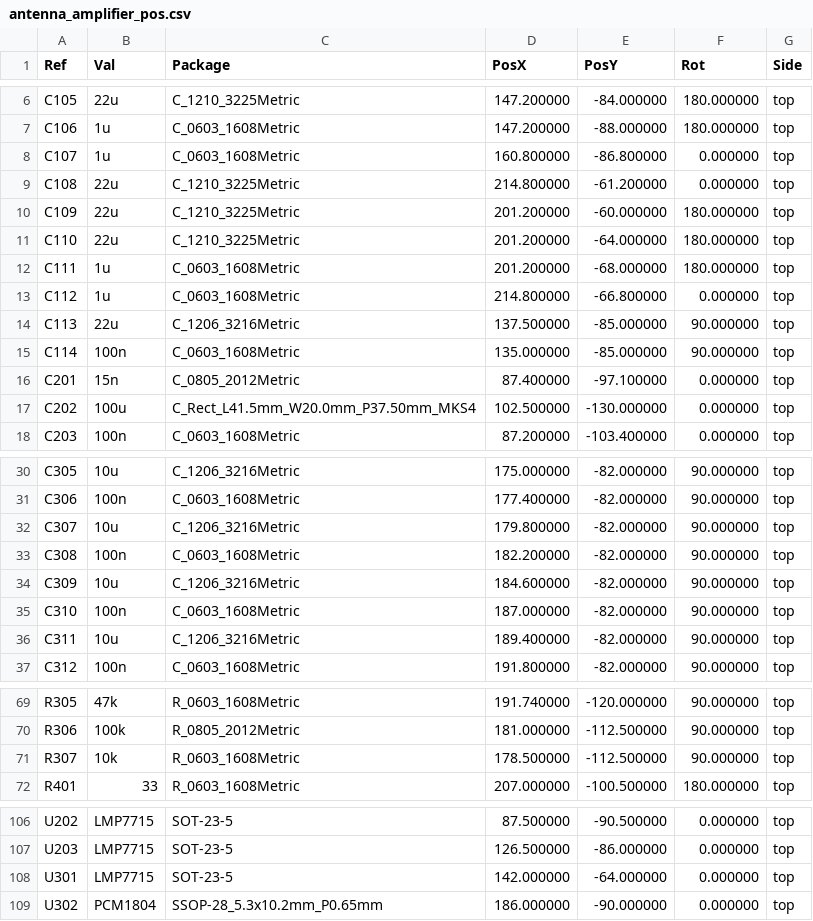
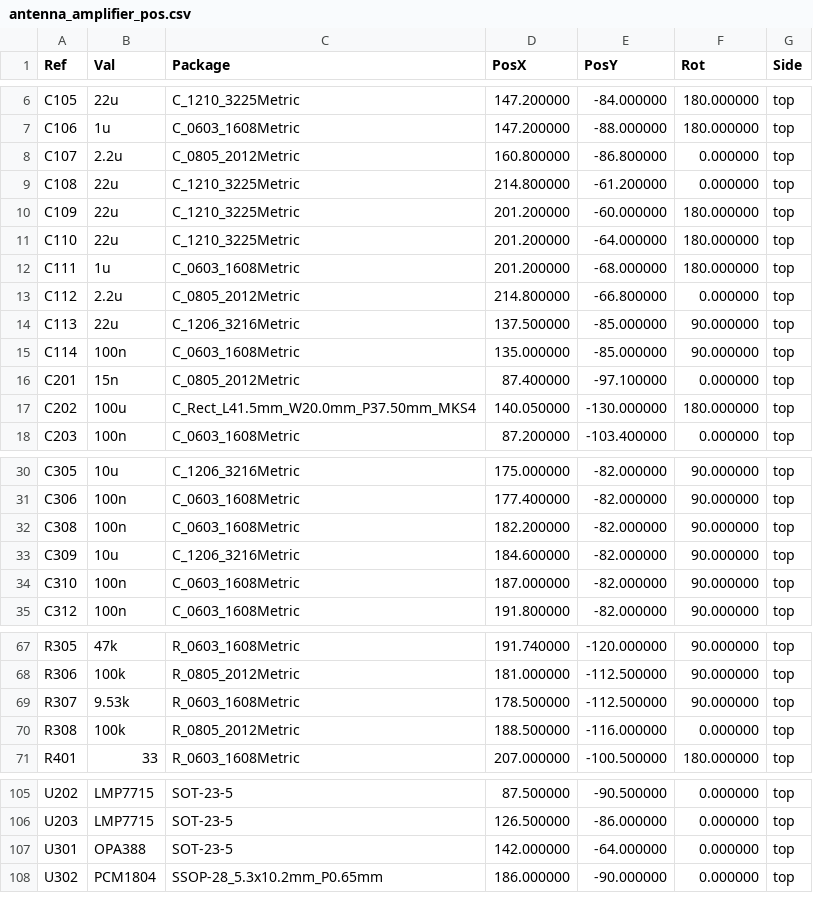
Before and after one commit to MatejGomboc/ELF-Schumann-Resonance-Receiver, a CSV file: PCB/antenna_amplifier/fab/antenna_amplifier_pos.csv, drawn as a sheet; only a part is shown, gaps mark what is left out.

```diff
--- a/PCB/antenna_amplifier/fab/antenna_amplifier_pos.csv
+++ b/PCB/antenna_amplifier/fab/antenna_amplifier_pos.csv
@@ -7,3 +7,3 @@ Ref,Val,Package,PosX,PosY,Rot,Side
 "C106","1u","C_0603_1608Metric",147.200000,-88.000000,180.000000,top
-"C107","1u","C_0603_1608Metric",160.800000,-86.800000,0.000000,top
+"C107","2.2u","C_0805_2012Metric",160.800000,-86.800000,0.000000,top
 "C108","22u","C_1210_3225Metric",214.800000,-61.200000,0.000000,top
@@ -12,3 +12,3 @@ Ref,Val,Package,PosX,PosY,Rot,Side
 "C111","1u","C_0603_1608Metric",201.200000,-68.000000,180.000000,top
-"C112","1u","C_0603_1608Metric",214.800000,-66.800000,0.000000,top
+"C112","2.2u","C_0805_2012Metric",214.800000,-66.800000,0.000000,top
 "C113","22u","C_1206_3216Metric",137.500000,-85.000000,90.000000,top
@@ -16,3 +16,3 @@ Ref,Val,Package,PosX,PosY,Rot,Side
 "C201","15n","C_0805_2012Metric",87.400000,-97.100000,0.000000,top
-"C202","100u","C_Rect_L41.5mm_W20.0mm_P37.50mm_MKS4",102.500000,-130.000000,0.000000,top
+"C202","100u","C_Rect_L41.5mm_W20.0mm_P37.50mm_MKS4",140.050000,-130.000000,180.000000,top
 "C203","100n","C_0603_1608Metric",87.200000,-103.400000,0.000000,top
@@ -31,3 +31,2 @@ Ref,Val,Package,PosX,PosY,Rot,Side
 "C306","100n","C_0603_1608Metric",177.400000,-82.000000,90.000000,top
-"C307","10u","C_1206_3216Metric",179.800000,-82.000000,90.000000,top
 "C308","100n","C_0603_1608Metric",182.200000,-82.000000,90.000000,top
@@ -35,3 +34,2 @@ Ref,Val,Package,PosX,PosY,Rot,Side
 "C310","100n","C_0603_1608Metric",187.000000,-82.000000,90.000000,top
-"C311","10u","C_1206_3216Metric",189.400000,-82.000000,90.000000,top
 "C312","100n","C_0603_1608Metric",191.800000,-82.000000,90.000000,top
@@ -70,3 +68,4 @@ Ref,Val,Package,PosX,PosY,Rot,Side
 "R306","100k","R_0805_2012Metric",181.000000,-112.500000,90.000000,top
-"R307","10k","R_0603_1608Metric",178.500000,-112.500000,90.000000,top
+"R307","9.53k","R_0603_1608Metric",178.500000,-112.500000,90.000000,top
+"R308","100k","R_0805_2012Metric",188.500000,-116.000000,0.000000,top
 "R401","33","R_0603_1608Metric",207.000000,-100.500000,180.000000,top
@@ -107,3 +106,3 @@ Ref,Val,Package,PosX,PosY,Rot,Side
 "U203","LMP7715","SOT-23-5",126.500000,-86.000000,0.000000,top
-"U301","LMP7715","SOT-23-5",142.000000,-64.000000,0.000000,top
+"U301","OPA388","SOT-23-5",142.000000,-64.000000,0.000000,top
 "U302","PCM1804","SSOP-28_5.3x10.2mm_P0.65mm",186.000000,-90.000000,0.000000,top
```
Also changed, not shown: PCB/antenna_amplifier/fab/antenna_amplifier_bom.csv, 6 other files.
